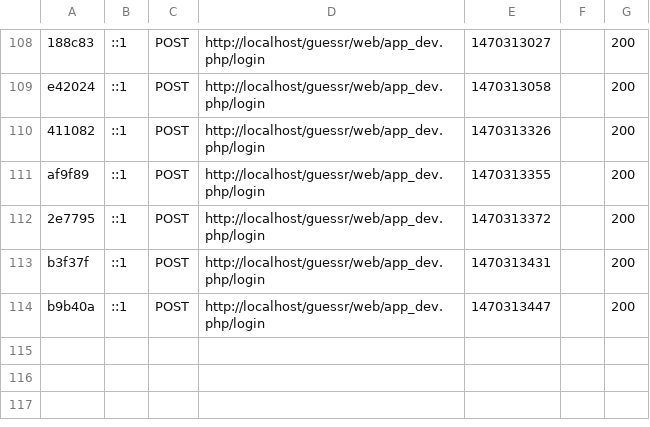
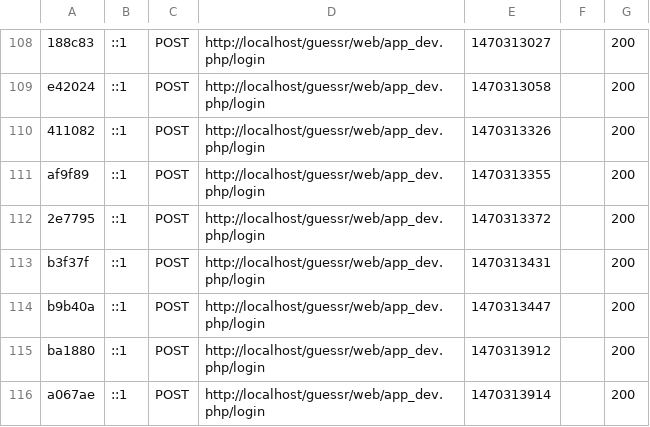
Before and after one commit to keny700/guessr, a CSV file: app/cache/dev/profiler/index.csv, drawn as a sheet; only a part is shown, gaps mark what is left out; the diff names each change by its address in the sheet, - before the commit and + after, or states it on an @@ line.

```diff
--- a/app/cache/dev/profiler/index.csv
+++ b/app/cache/dev/profiler/index.csv
+row 115: ba1880 | ::1 | POST | http://localhost/guessr/web/app_dev.php/login | 1470313912 |  | 200
+row 116: a067ae | ::1 | POST | http://localhost/guessr/web/app_dev.php/login | 1470313914 |  | 200
```
Also changed, not shown: 3 other files.
